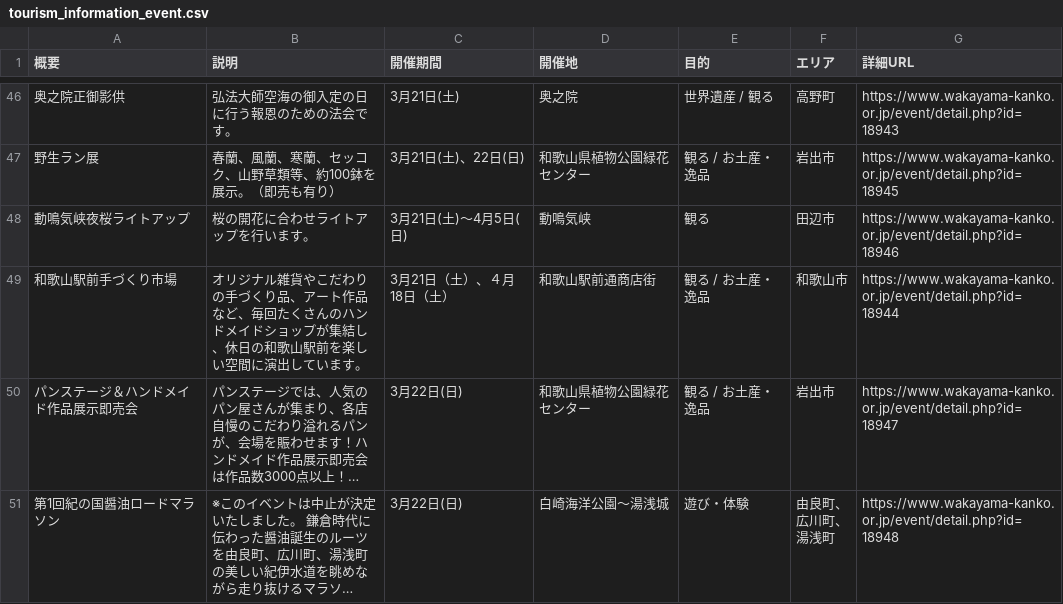
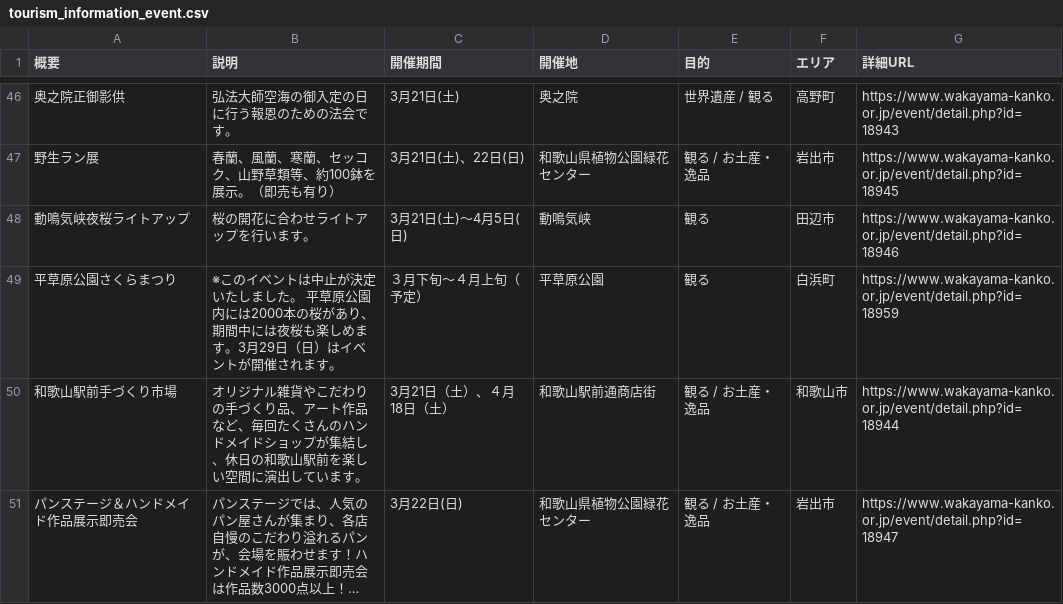
Before and after one commit to wakayama-pref-org/Tourism_information_event, a CSV file: csv/tourism_information_event.csv, drawn as a sheet; only a part is shown, gaps mark what is left out; the shorter side is filled out with more unchanged rows; long unchanged cells end in …; the diff names each change by its address in the sheet, - before the commit and + after, or states it on an @@ line.

```diff
--- a/csv/tourism_information_event.csv
+++ b/csv/tourism_information_event.csv
+row 49: 平草原公園さくらまつり | ※このイベントは中止が決定いたしました。 平草原公園内には2000本の桜があり、期間中には夜桜も楽しめます。3月29日（日）はイベントが開催されます。 | ３月下旬～４月上旬（予定） | 平草原公園 | 観る | 白浜町 | https://www.wakayama-kanko.or.jp/event/detail.php?id=18959
```
Also changed, not shown: 1 other file.
